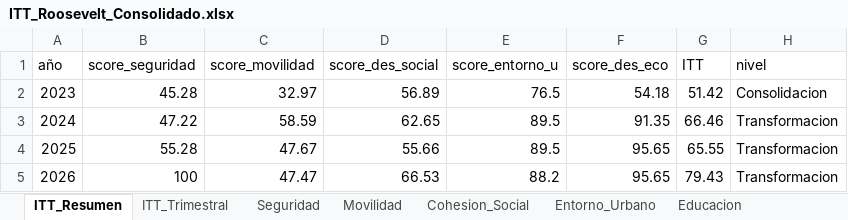
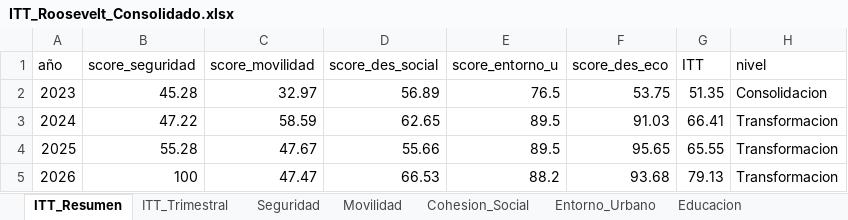
Before and after one commit to j0rg3c45/Itt_repos_cali, an Excel workbook: outputs/itt_roosevelt/ITT_Roosevelt_Consolidado.xlsx, sheet ITT_Resumen, drawn as a sheet; values as stored, in another font and other column widths than the file's, no borders; the diff names each change by its address in the sheet, - before the commit and + after, or states it on an @@ line.

```diff
--- a/outputs/itt_roosevelt/ITT_Roosevelt_Consolidado.xlsx (sheet ITT_Resumen)
+++ b/outputs/itt_roosevelt/ITT_Roosevelt_Consolidado.xlsx (sheet ITT_Resumen)
-F2 (score_des_eco): 54.18
+F2 (score_des_eco): 53.75
-G2 (ITT): 51.42
+G2 (ITT): 51.35
-F3 (score_des_eco): 91.35
+F3 (score_des_eco): 91.03
-G3 (ITT): 66.46
+G3 (ITT): 66.41
-F5 (score_des_eco): 95.65
+F5 (score_des_eco): 93.68
-G5 (ITT): 79.43
+G5 (ITT): 79.13
```
Also changed, not shown: sheet Desarrollo_Economico, sheet ITT_Trimestral, other sheet tabs, 3 other files.
